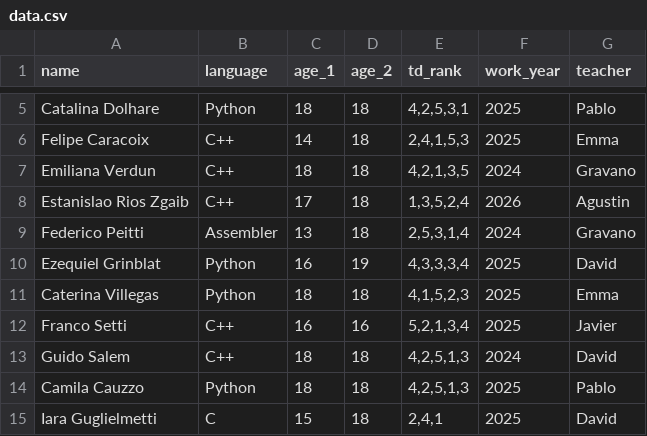
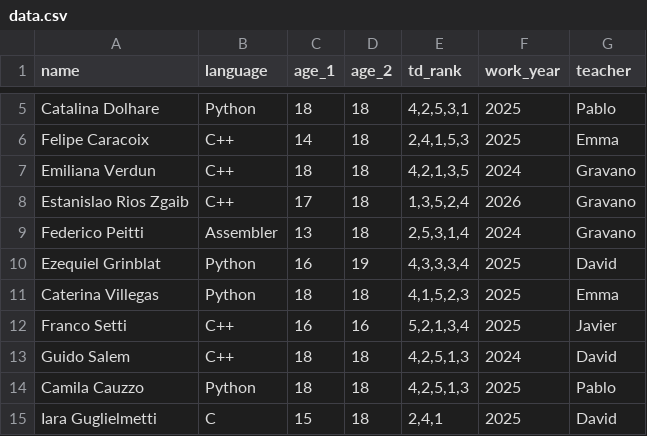
Before and after one commit to TomasWard1/el_universo, a CSV file: data/data.csv, drawn as a sheet; only a part is shown, gaps mark what is left out.

```diff
--- a/data/data.csv
+++ b/data/data.csv
@@ -7,3 +7,3 @@ Felipe Caracoix,C++,14,18,"2,4,1,5,3",2025,Emma
 Emiliana Verdun,C++,18,18,"4,2,1,3,5",2024,Gravano
-Estanislao Rios Zgaib,C++,17,18,"1,3,5,2,4",2026,Agustin
+Estanislao Rios Zgaib,C++,17,18,"1,3,5,2,4",2026,Gravano
 Federico Peitti,Assembler,13,18,"2,5,3,1,4",2024,Gravano
```
Also changed, not shown: 10 other files.
